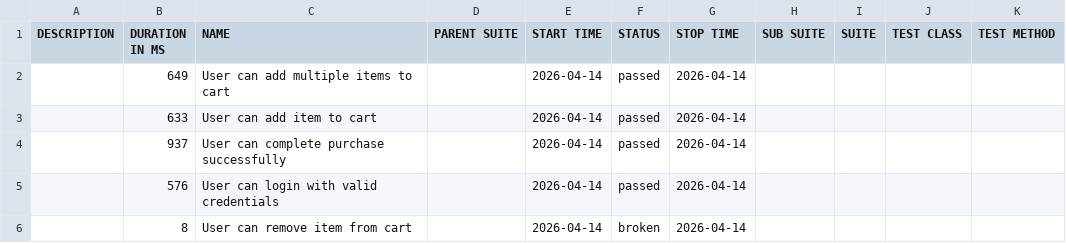
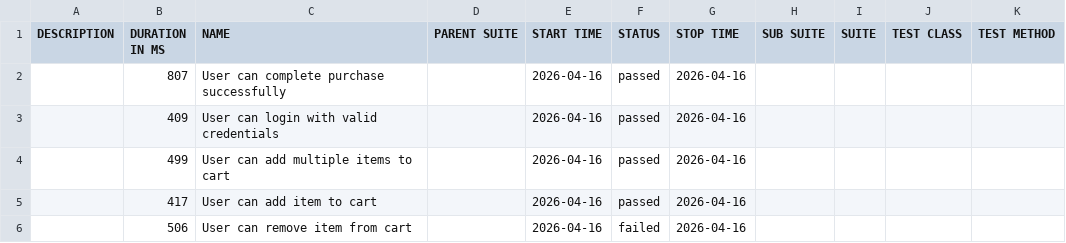
Before and after one commit to AndrewKchn/dotnet-qa-automation-framework, a CSV file: data/suites.csv, drawn as a sheet.

```diff
--- a/data/suites.csv
+++ b/data/suites.csv
@@ -1,6 +1,6 @@
 "DESCRIPTION","DURATION IN MS","NAME","PARENT SUITE","START TIME","STATUS","STOP TIME","SUB SUITE","SUITE","TEST CLASS","TEST METHOD"
-"","649","User can add multiple items to cart","","2026-04-14","passed","2026-04-14","","","",""
-"","633","User can add item to cart","","2026-04-14","passed","2026-04-14","","","",""
-"","937","User can complete purchase successfully","","2026-04-14","passed","2026-04-14","","","",""
-"","576","User can login with valid credentials","","2026-04-14","passed","2026-04-14","","","",""
-"","8","User can remove item from cart","","2026-04-14","broken","2026-04-14","","","",""
+"","807","User can complete purchase successfully","","2026-04-16","passed","2026-04-16","","","",""
+"","409","User can login with valid credentials","","2026-04-16","passed","2026-04-16","","","",""
+"","499","User can add multiple items to cart","","2026-04-16","passed","2026-04-16","","","",""
+"","417","User can add item to cart","","2026-04-16","passed","2026-04-16","","","",""
+"","506","User can remove item from cart","","2026-04-16","failed","2026-04-16","","","",""
```
Also changed, not shown: 40 other files.
